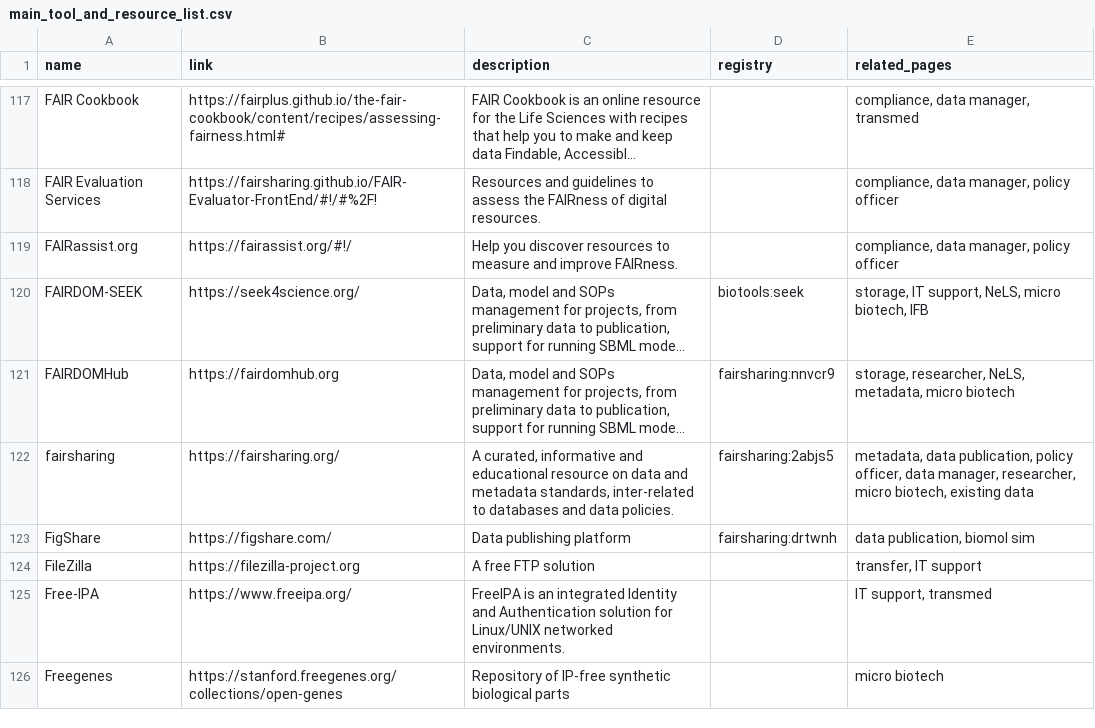
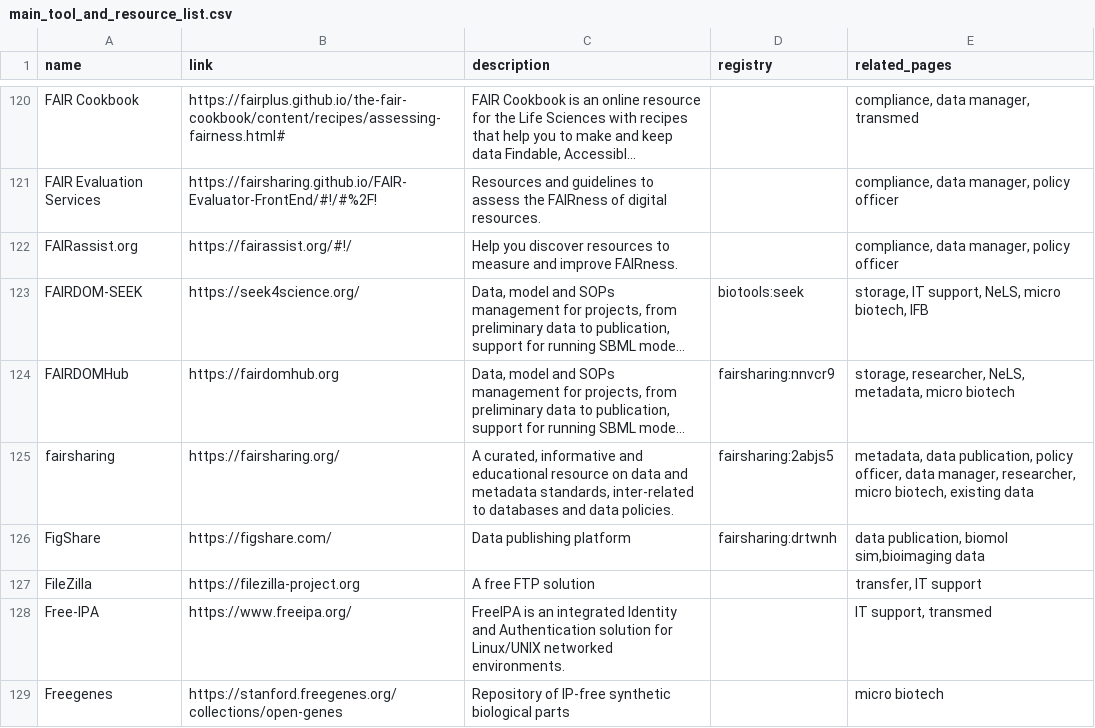
Before and after one commit to elixir-europe/rdmkit, a CSV file: _data/main_tool_and_resource_list.csv, drawn as a sheet; only a part is shown, gaps mark what is left out; long unchanged cells end in …; addresses are those after the commit; the diff covers the shown part only; the diff names each change by its address in the sheet, - before the commit and + after, or states it on an @@ line.

```diff
--- a/_data/main_tool_and_resource_list.csv
+++ b/_data/main_tool_and_resource_list.csv
-E126 (related_pages): data publication, biomol sim
+E126 (related_pages): data publication, biomol sim,bioimaging data
```
Also changed, not shown: 6 added rows and 11 edited cells elsewhere in this file.
